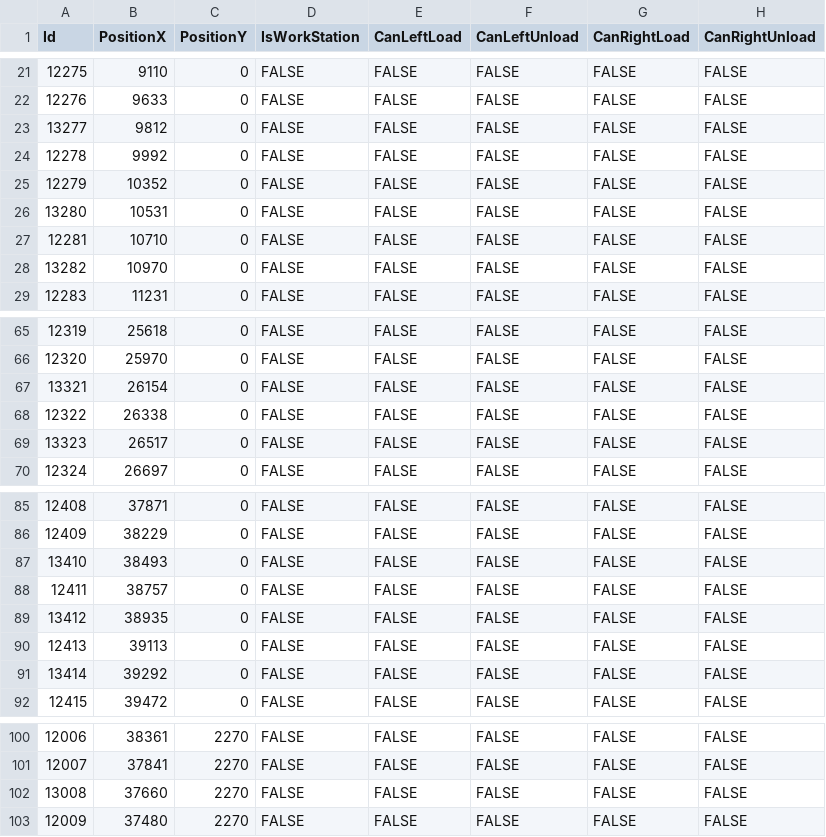
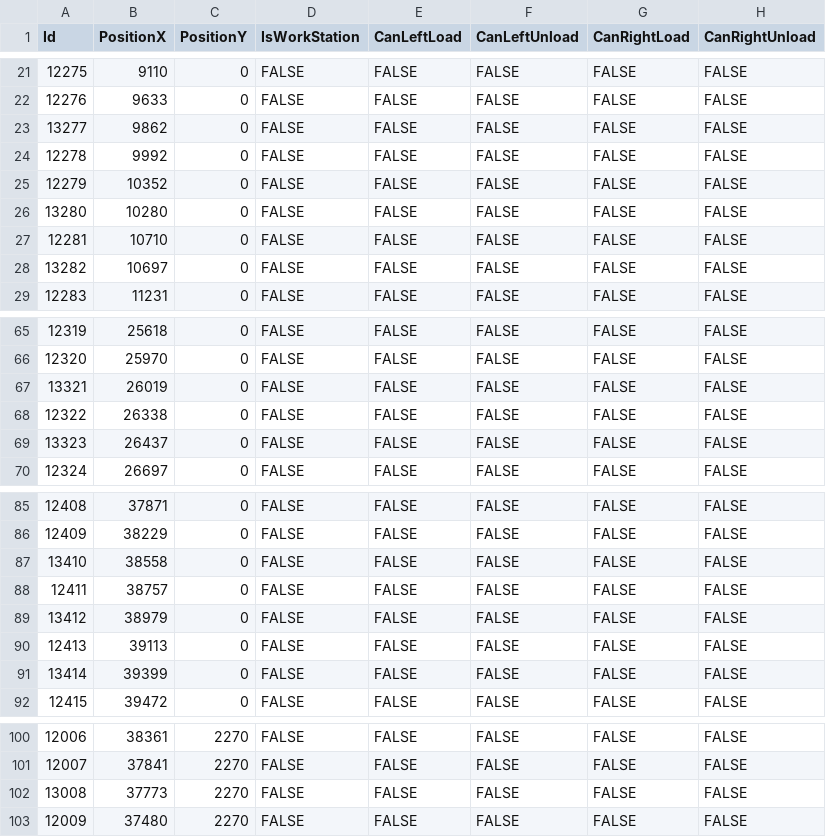
Before and after one commit to AK0-Leopard/OverheadHoistBuffer_ASE, a CSV file: OverheadHoistBuffer_ASE/BCWinForm/Config/ASE_LINE3/CSV/MapInfo/AADDRESS.csv, drawn as a sheet; only a part is shown, gaps mark what is left out; the diff covers the shown part only; the diff names each change by its address in the sheet, - before the commit and + after, or states it on an @@ line.

```diff
--- a/OverheadHoistBuffer_ASE/BCWinForm/Config/ASE_LINE3/CSV/MapInfo/AADDRESS.csv
+++ b/OverheadHoistBuffer_ASE/BCWinForm/Config/ASE_LINE3/CSV/MapInfo/AADDRESS.csv
-B23 (PositionX): 9812
+B23 (PositionX): 9862
-B26 (PositionX): 10531
+B26 (PositionX): 10280
-B28 (PositionX): 10970
+B28 (PositionX): 10697
-B67 (PositionX): 26154
+B67 (PositionX): 26019
-B69 (PositionX): 26517
+B69 (PositionX): 26437
-B87 (PositionX): 38493
+B87 (PositionX): 38558
-B89 (PositionX): 38935
+B89 (PositionX): 38979
-B91 (PositionX): 39292
+B91 (PositionX): 39399
-B102 (PositionX): 37660
+B102 (PositionX): 37773
```
Also changed, not shown: 3 edited cells elsewhere in this file, OverheadHoistBuffer_ASE/BCWinForm/Config/ASE_LINE2/CSV/ALARMMAP.csv, OverheadHoistBuffer_ASE/BCWinForm/Config/ASE_LINE2/CSV/MapInfo/AADDRESS.csv, 19 other files.
